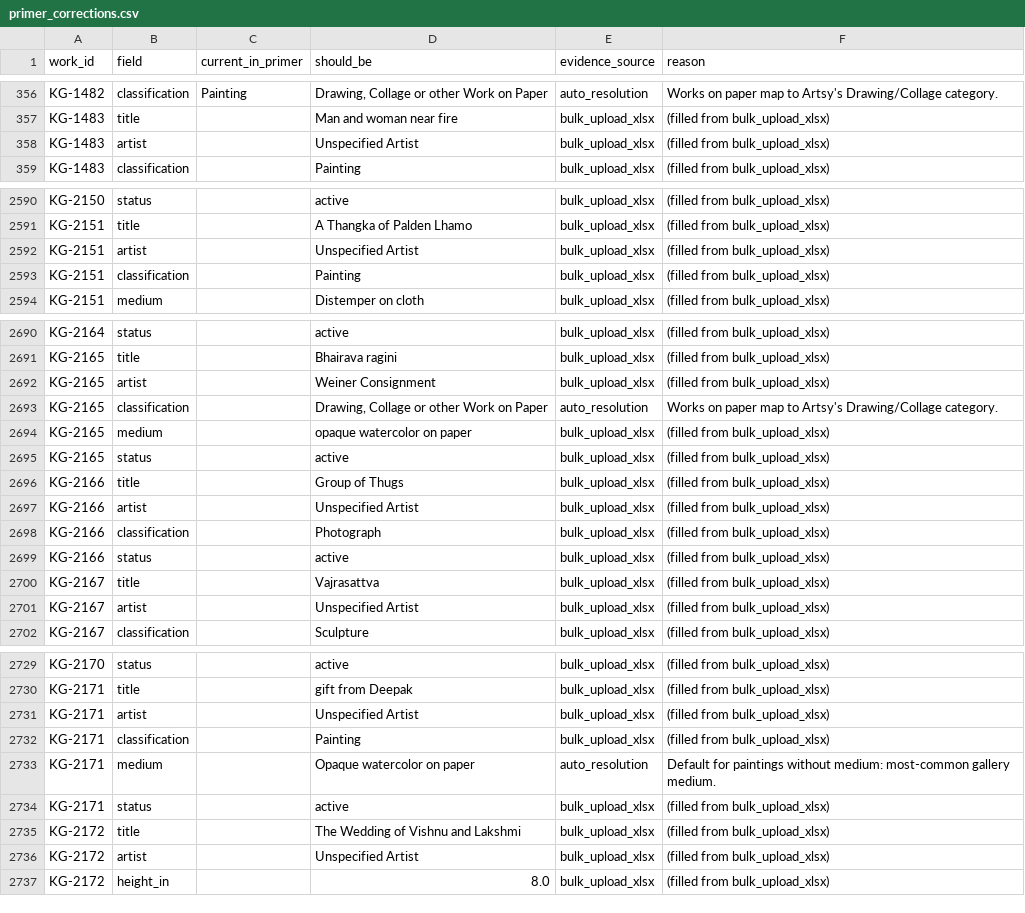
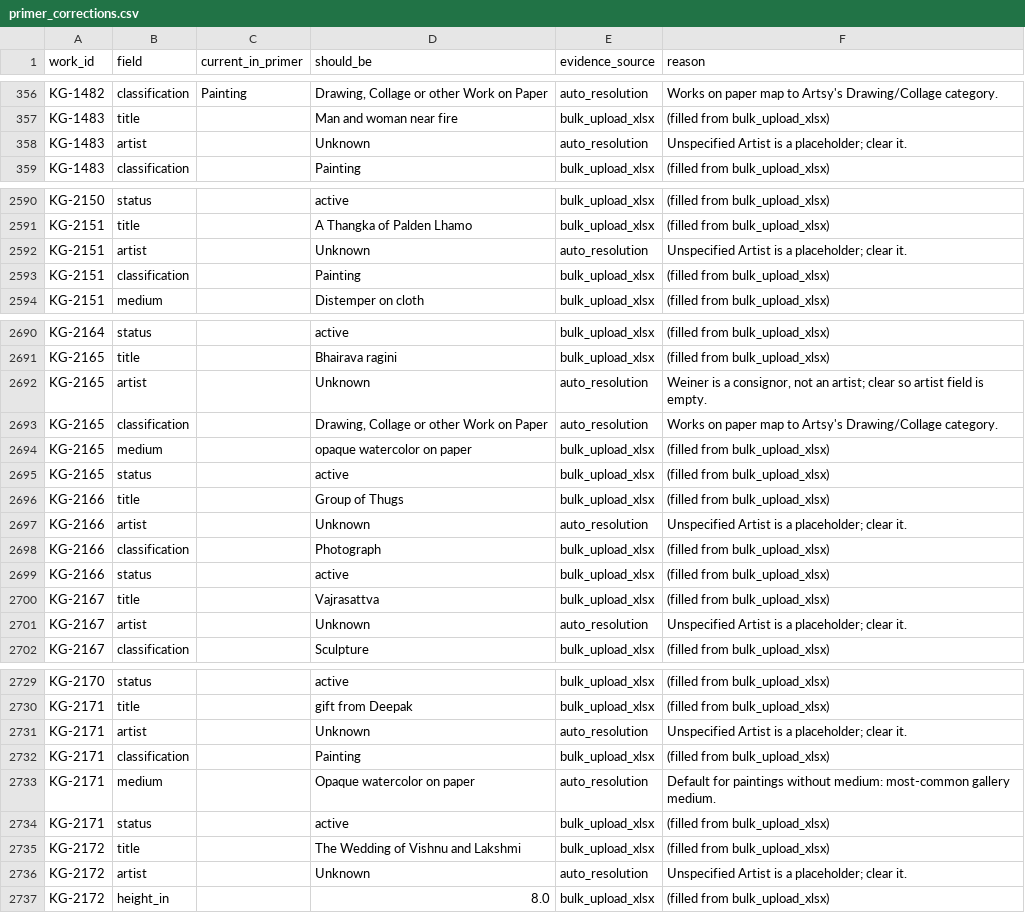
Before and after one commit to kapoorgalleries/kapoorgalleries, a CSV file: data/primer_corrections.csv, drawn as a sheet; only a part is shown, gaps mark what is left out; the diff covers the shown part only.

```diff
--- a/data/primer_corrections.csv
+++ b/data/primer_corrections.csv
@@ -357,3 +357,3 @@ KG-1482,classification,Painting,"Drawing, Collage or other Work on Paper",auto_r
 KG-1483,title,,Man and woman near fire,bulk_upload_xlsx,(filled from bulk_upload_xlsx)
-KG-1483,artist,,Unspecified Artist,bulk_upload_xlsx,(filled from bulk_upload_xlsx)
+KG-1483,artist,,Unknown,auto_resolution,Unspecified Artist is a placeholder; clear it.
 KG-1483,classification,,Painting,bulk_upload_xlsx,(filled from bulk_upload_xlsx)
@@ -2591,3 +2591,3 @@ KG-2150,status,,active,bulk_upload_xlsx,(filled from bulk_upload_xlsx)
 KG-2151,title,,A Thangka of Palden Lhamo,bulk_upload_xlsx,(filled from bulk_upload_xlsx)
-KG-2151,artist,,Unspecified Artist,bulk_upload_xlsx,(filled from bulk_upload_xlsx)
+KG-2151,artist,,Unknown,auto_resolution,Unspecified Artist is a placeholder; clear it.
 KG-2151,classification,,Painting,bulk_upload_xlsx,(filled from bulk_upload_xlsx)
@@ -2691,3 +2691,3 @@ KG-2164,status,,active,bulk_upload_xlsx,(filled from bulk_upload_xlsx)
 KG-2165,title,,Bhairava ragini,bulk_upload_xlsx,(filled from bulk_upload_xlsx)
-KG-2165,artist,,Weiner Consignment,bulk_upload_xlsx,(filled from bulk_upload_xlsx)
+KG-2165,artist,,Unknown,auto_resolution,"Weiner is a consignor, not an artist; clear so artist field is empty."
 KG-2165,classification,,"Drawing, Collage or other Work on Paper",auto_resolution,Works on paper map to Artsy's Drawing/Collage category.
@@ -2696,3 +2696,3 @@ KG-2165,status,,active,bulk_upload_xlsx,(filled from bulk_upload_xlsx)
 KG-2166,title,,Group of Thugs,bulk_upload_xlsx,(filled from bulk_upload_xlsx)
-KG-2166,artist,,Unspecified Artist,bulk_upload_xlsx,(filled from bulk_upload_xlsx)
+KG-2166,artist,,Unknown,auto_resolution,Unspecified Artist is a placeholder; clear it.
 KG-2166,classification,,Photograph,bulk_upload_xlsx,(filled from bulk_upload_xlsx)
@@ -2700,3 +2700,3 @@ KG-2166,status,,active,bulk_upload_xlsx,(filled from bulk_upload_xlsx)
 KG-2167,title,,Vajrasattva,bulk_upload_xlsx,(filled from bulk_upload_xlsx)
-KG-2167,artist,,Unspecified Artist,bulk_upload_xlsx,(filled from bulk_upload_xlsx)
+KG-2167,artist,,Unknown,auto_resolution,Unspecified Artist is a placeholder; clear it.
 KG-2167,classification,,Sculpture,bulk_upload_xlsx,(filled from bulk_upload_xlsx)
@@ -2730,3 +2730,3 @@ KG-2170,status,,active,bulk_upload_xlsx,(filled from bulk_upload_xlsx)
 KG-2171,title,,gift from Deepak,bulk_upload_xlsx,(filled from bulk_upload_xlsx)
-KG-2171,artist,,Unspecified Artist,bulk_upload_xlsx,(filled from bulk_upload_xlsx)
+KG-2171,artist,,Unknown,auto_resolution,Unspecified Artist is a placeholder; clear it.
 KG-2171,classification,,Painting,bulk_upload_xlsx,(filled from bulk_upload_xlsx)
@@ -2735,3 +2735,3 @@ KG-2171,status,,active,bulk_upload_xlsx,(filled from bulk_upload_xlsx)
 KG-2172,title,,The Wedding of Vishnu and Lakshmi,bulk_upload_xlsx,(filled from bulk_upload_xlsx)
-KG-2172,artist,,Unspecified Artist,bulk_upload_xlsx,(filled from bulk_upload_xlsx)
+KG-2172,artist,,Unknown,auto_resolution,Unspecified Artist is a placeholder; clear it.
 KG-2172,height_in,,8.0,bulk_upload_xlsx,(filled from bulk_upload_xlsx)
```
Also changed, not shown: 42 edited cells elsewhere in this file, data/master.csv, data/master_provenance.csv, 5 other files.
